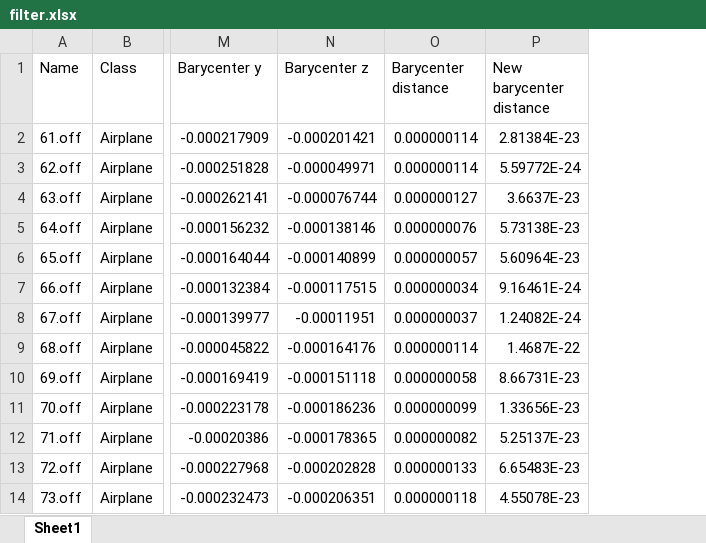
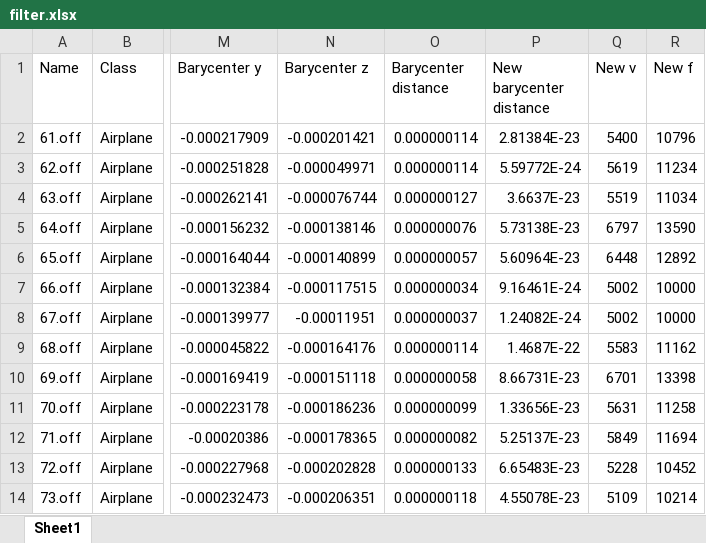
Before and after one commit to MR-GroupProject/Assignments, an Excel workbook: filter.xlsx, sheet Sheet1, drawn as a sheet; only a part is shown, gaps mark what is left out; values as stored, in another font and other column widths than the file's, no borders; the diff names each change by its address in the sheet, - before the commit and + after, or states it on an @@ line.

```diff
--- a/filter.xlsx (sheet Sheet1)
+++ b/filter.xlsx (sheet Sheet1)
+column Q (New v), rows 2-14: 5400 | 5619 | 5519 | 6797 | 6448 | 5002 | 5002 | 5583 | 6701 | 5631 | 5849 | 5228 | 5109
+column R (New f), rows 2-14: 10796 | 11234 | 11034 | 13590 | 12892 | 10000 | 10000 | 11162 | 13398 | 11258 | 11694 | 10452 | 10214
```
Also changed, not shown: 5 other files.
